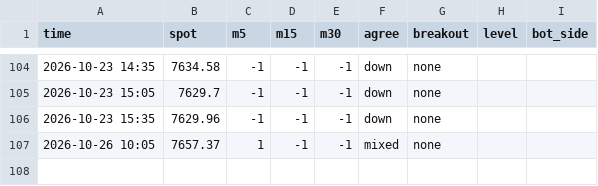
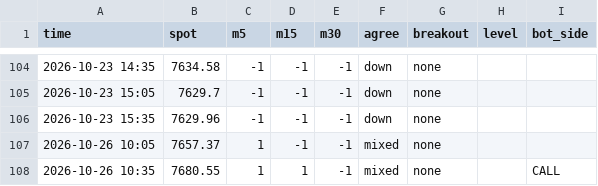
Before and after one commit to anwaralnayri1411-source/spx-bot, a CSV file: signals_extra_log.csv, drawn as a sheet; only a part is shown, gaps mark what is left out.

```diff
--- a/signals_extra_log.csv
+++ b/signals_extra_log.csv
@@ -107 +107,2 @@ time,spot,m5,m15,m30,agree,breakout,level,bot_side
 2026-10-26 10:05,7657.37,1,-1,-1,mixed,none,,
+2026-10-26 10:35,7680.55,1,1,-1,mixed,none,,CALL
```
Also changed, not shown: zero_dte_log.csv, 4 other files.
